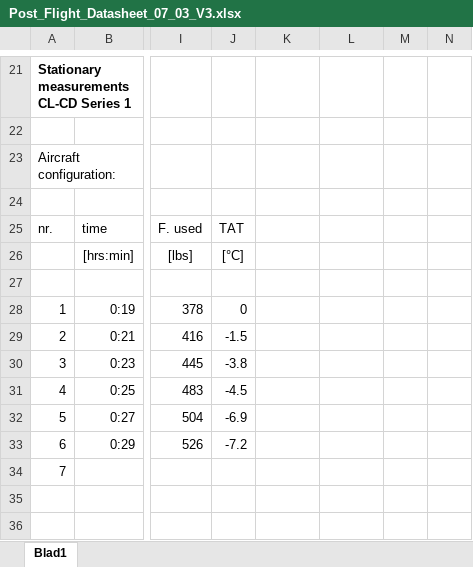
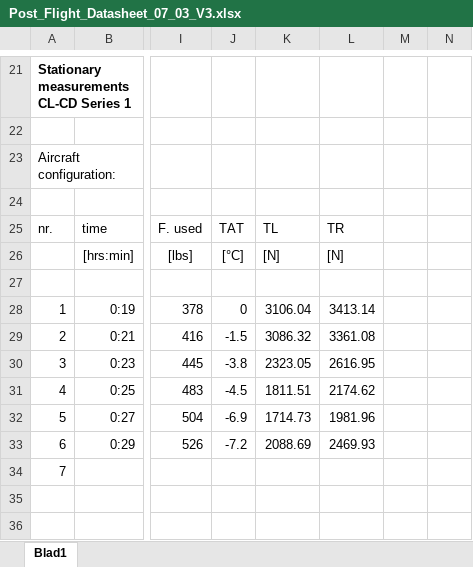
Before and after one commit to Reinier044/SVV-Flight-Dynamics, an Excel workbook: Post_Flight_Datasheet_07_03_V3.xlsx, sheet Blad1, drawn as a sheet; only a part is shown, gaps mark what is left out; values as stored, in another font and other column widths than the file's, no borders; the diff covers the shown part only; the diff names each change by its address in the sheet, - before the commit and + after, or states it on an @@ line.

```diff
--- a/Post_Flight_Datasheet_07_03_V3.xlsx (sheet Blad1)
+++ b/Post_Flight_Datasheet_07_03_V3.xlsx (sheet Blad1)
-K25: (empty)
+K25: TL
-L25: (empty)
+L25: TR
-K26: (empty)
+K26: [N]
-L26: (empty)
+L26: [N]
-K28: (empty)
+K28: 3106.04
-L28: (empty)
+L28: 3413.14
-K29: (empty)
+K29: 3086.32
-L29: (empty)
+L29: 3361.08
-K30: (empty)
+K30: 2323.05
-L30: (empty)
+L30: 2616.95
-K31: (empty)
+K31: 1811.51
-L31: (empty)
+L31: 2174.62
-K32: (empty)
+K32: 1714.73
-L32: (empty)
+L32: 1981.96
-K33: (empty)
+K33: 2088.69
-L33: (empty)
+L33: 2469.93
```
Also changed, not shown: 21 edited cells elsewhere in this sheet, REFERENCE_Post_Flight_Datasheet_Flight.xlsx, 3 other files.
